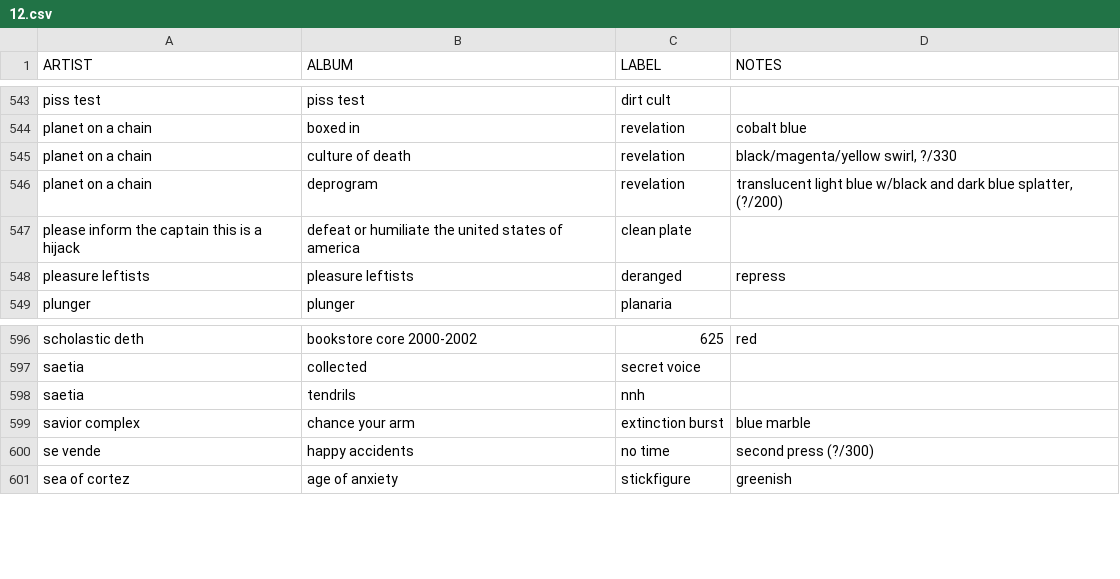
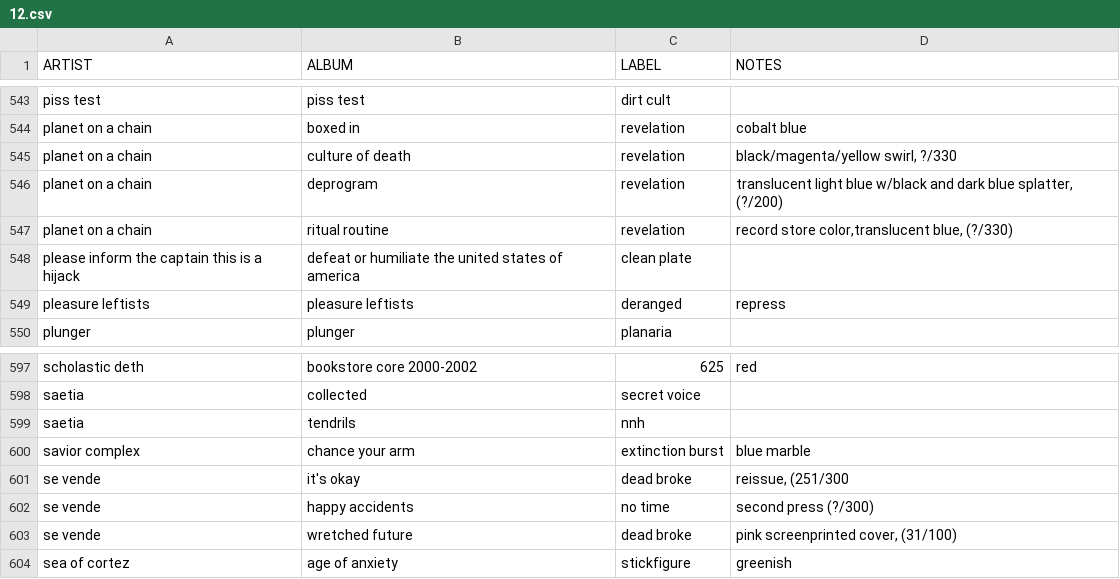
Before and after one commit to okjjj/tradelist, a CSV file: 12.csv, drawn as a sheet; only a part is shown, gaps mark what is left out.

```diff
--- a/12.csv
+++ b/12.csv
@@ -546,2 +546,3 @@ planet on a chain,culture of death,revelation,"black/magenta/yellow swirl, ?/330
 planet on a chain,deprogram,revelation,"translucent light blue w/black and dark blue splatter, (?/200)"
+planet on a chain,ritual routine,revelation,"record store color,translucent blue, (?/330)"
 please inform the captain this is a hijack,defeat or humiliate the united states of america,clean plate,""
@@ -599,3 +600,5 @@ saetia,tendrils,nnh,""
 savior complex,chance your arm,extinction burst,blue marble
+se vende,it's okay,dead broke,"reissue, (251/300"
 se vende,happy accidents,no time,"second press (?/300)"
+se vende,wretched future,dead broke,"pink screenprinted cover, (31/100)"
 sea of cortez,age of anxiety,stickfigure,greenish
```
Also changed, not shown: 7.csv, 7_splits.csv, 1 other file.
